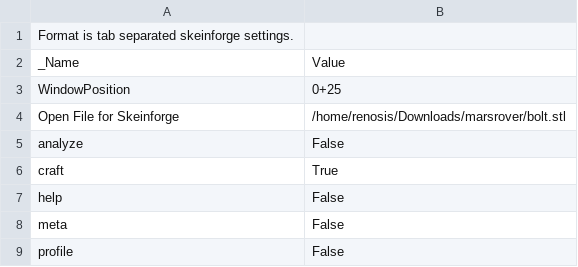
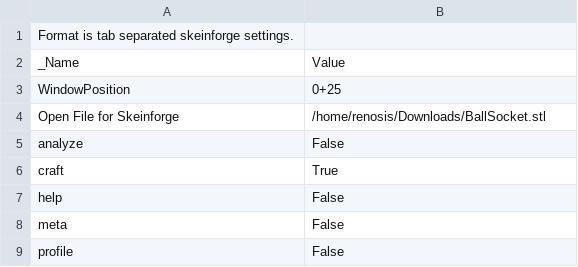
Before and after one commit to Renosis/MakerGear-Prusa-Skeinforge-Settings, a CSV file: dot.skeinforge/profiles/extrusion/7-24-11-SF-41-.28-45/skeinforge.csv, drawn as a sheet.

```diff
--- a/dot.skeinforge/profiles/extrusion/7-24-11-SF-41-.28-45/skeinforge.csv
+++ b/dot.skeinforge/profiles/extrusion/7-24-11-SF-41-.28-45/skeinforge.csv
@@ -3,3 +3,3 @@ _Name                          	Value
 WindowPosition	0+25
-Open File for Skeinforge	/home/renosis/Downloads/marsrover/bolt.stl
+Open File for Skeinforge	/home/renosis/Downloads/BallSocket.stl
 analyze	False
```
Also changed, not shown: dot.skeinforge/profiles/extrusion/7-24-11-SF-41-.28-45/multiply.csv, dot.skeinforge/profiles/extrusion/7-24-11-SF-41-.28-45/skeinforge_craft.csv.
